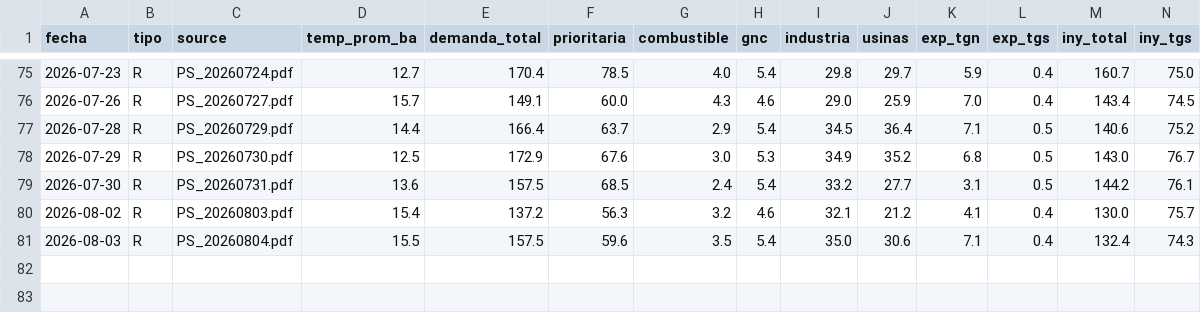
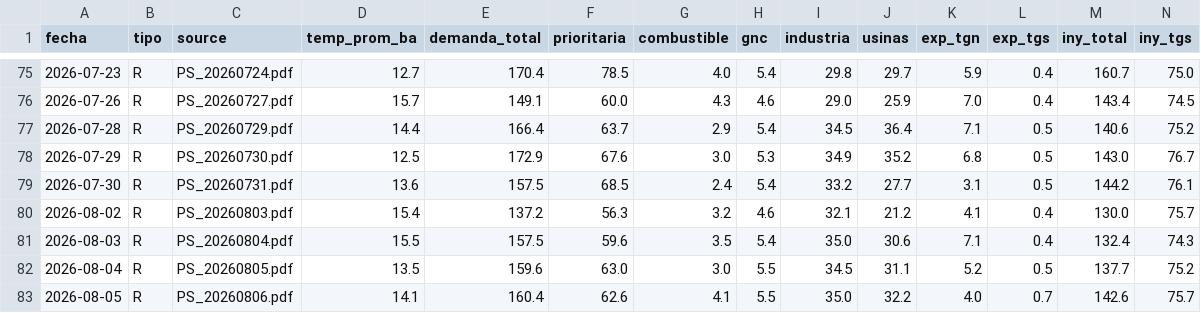
Before and after one commit to mpodeley/estado-del-sistema, a CSV file: public/data/enargas_ps.csv, drawn as a sheet; only a part is shown, gaps mark what is left out; rows hold the shown columns only; the diff names each change by its address in the sheet, - before the commit and + after, or states it on an @@ line.

```diff
--- a/public/data/enargas_ps.csv
+++ b/public/data/enargas_ps.csv
+row 82: 2026-08-04 | R | PS_20260805.pdf | 13.5 | 159.6 | 63.0 | 3.0 | 5.5 | 34.5 | 31.1 | 5.2 | 0.5 | 137.7 | 75.2
+row 83: 2026-08-05 | R | PS_20260806.pdf | 14.1 | 160.4 | 62.6 | 4.1 | 5.5 | 35.0 | 32.2 | 4.0 | 0.7 | 142.6 | 75.7
```
Also changed, not shown: public/data/megsa_benchmarks.csv, public/data/weather.csv, 22 other files.
